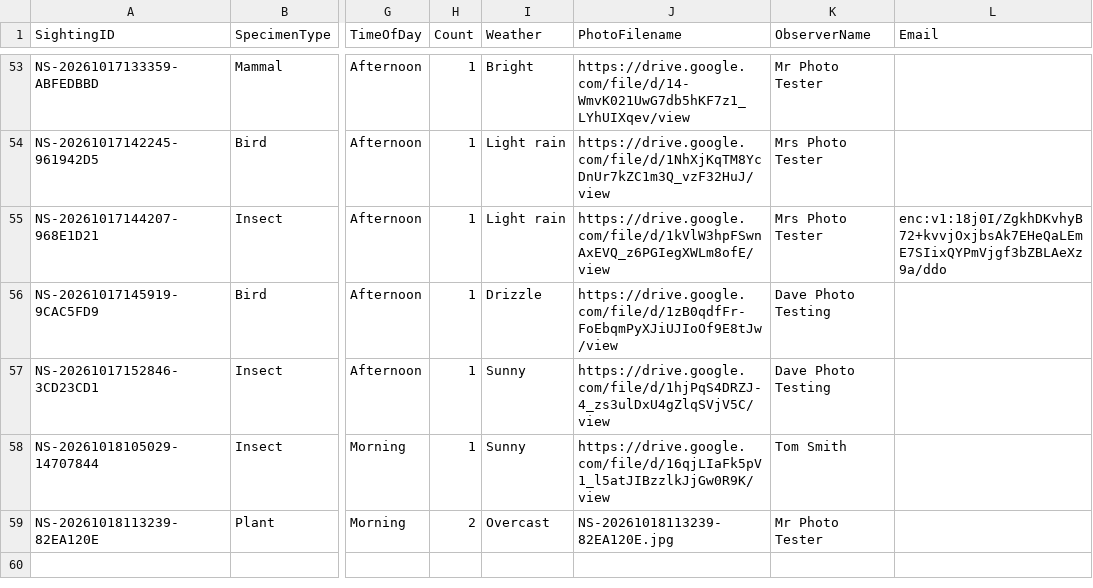
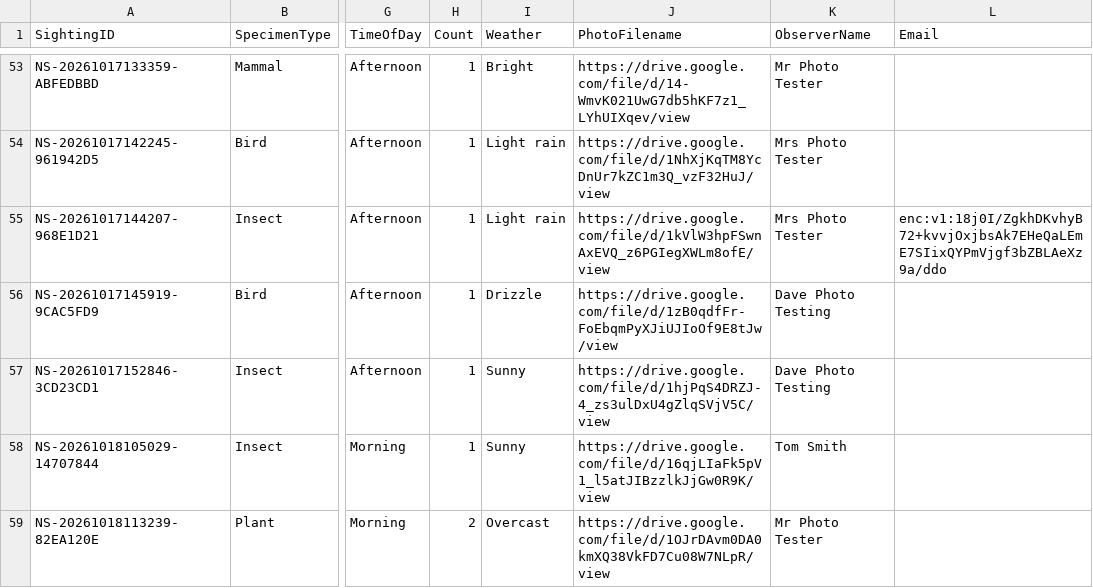
Before and after one commit to davidaitchison13/Nature-Soham, a CSV file: Database.csv, drawn as a sheet; only a part is shown, gaps mark what is left out; the diff names each change by its address in the sheet, - before the commit and + after, or states it on an @@ line.

```diff
--- a/Database.csv
+++ b/Database.csv
-J59 (PhotoFilename): NS-20261018113239-82EA120E.jpg
+J59 (PhotoFilename): https://drive.google.com/file/d/1OJrDAvm0DA0kmXQ38VkFD7Cu08W7NLpR/view
```
